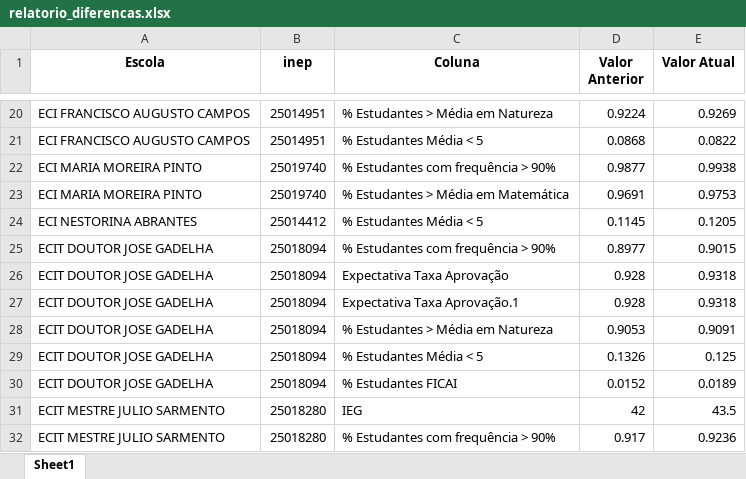
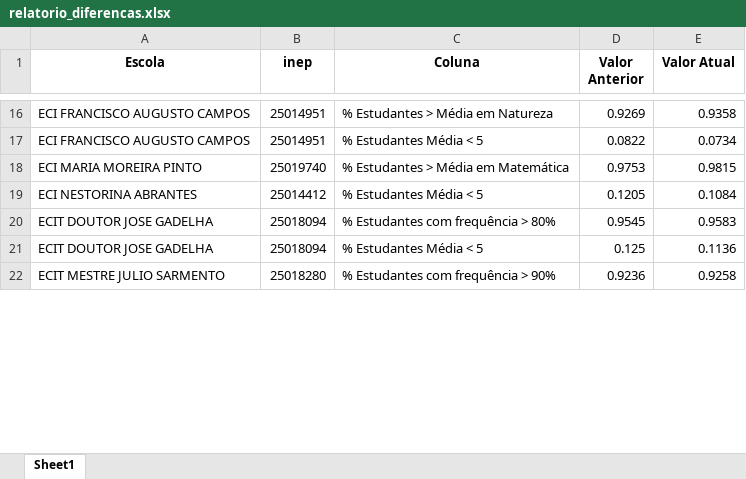
Before and after one commit to RafaelOGAbrantes/IEG-escolas, an Excel workbook: relatorio_diferencas.xlsx, sheet Sheet1, drawn as a sheet; only a part is shown, gaps mark what is left out; values as stored, in another font and other column widths than the file's, no borders; removed rows and columns are numbered as before the commit, all else as after; the diff covers the shown part only; the diff names each change by its address in the sheet, - before the commit and + after, or states it on an @@ line.

Commit message:
atualizado 12/12/2025

```diff
--- a/relatorio_diferencas.xlsx (sheet Sheet1)
+++ b/relatorio_diferencas.xlsx (sheet Sheet1)
-D16 (Valor Anterior): 0.9224
+D16 (Valor Anterior): 0.9269
-E16 (Valor Atual): 0.9269
+E16 (Valor Atual): 0.9358
-D17 (Valor Anterior): 0.0868
+D17 (Valor Anterior): 0.0822
-E17 (Valor Atual): 0.0822
+E17 (Valor Atual): 0.0734
-row 22: ECI MARIA MOREIRA PINTO | 25019740 | % Estudantes com frequência > 90% | 0.9877 | 0.9938
-D18 (Valor Anterior): 0.9691
+D18 (Valor Anterior): 0.9753
-E18 (Valor Atual): 0.9753
+E18 (Valor Atual): 0.9815
-D19 (Valor Anterior): 0.1145
+D19 (Valor Anterior): 0.1205
-E19 (Valor Atual): 0.1205
+E19 (Valor Atual): 0.1084
-C20 (Coluna): % Estudantes com frequência > 90%
+C20 (Coluna): % Estudantes com frequência > 80%
-D20 (Valor Anterior): 0.8977
+D20 (Valor Anterior): 0.9545
-E20 (Valor Atual): 0.9015
+E20 (Valor Atual): 0.9583
-row 26: ECIT DOUTOR JOSE GADELHA | 25018094 | Expectativa Taxa Aprovação | 0.928 | 0.9318
-row 27: ECIT DOUTOR JOSE GADELHA | 25018094 | Expectativa Taxa Aprovação.1 | 0.928 | 0.9318
-row 28: ECIT DOUTOR JOSE GADELHA | 25018094 | % Estudantes > Média em Natureza | 0.9053 | 0.9091
-D21 (Valor Anterior): 0.1326
+D21 (Valor Anterior): 0.125
-E21 (Valor Atual): 0.125
+E21 (Valor Atual): 0.1136
-row 30: ECIT DOUTOR JOSE GADELHA | 25018094 | % Estudantes FICAI | 0.0152 | 0.0189
-row 31: ECIT MESTRE JULIO SARMENTO | 25018280 | IEG | 42 | 43.5
-D22 (Valor Anterior): 0.917
+D22 (Valor Anterior): 0.9236
-E22 (Valor Atual): 0.9236
+E22 (Valor Atual): 0.9258
```
Also changed, not shown: other rows of this sheet, atuais.xlsx, 1 other file.
